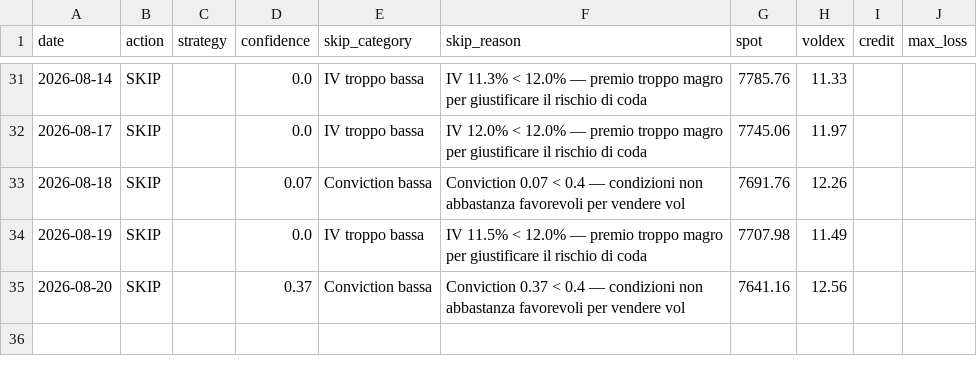
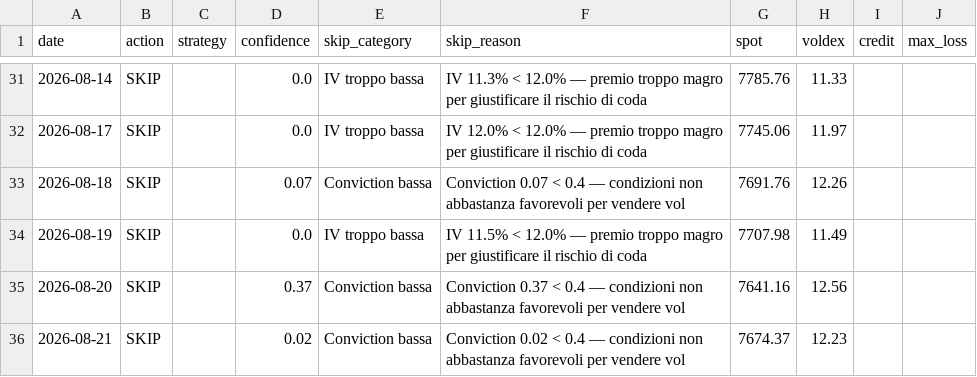
Before and after one commit to electribe15/DerivativeAnalytics, a CSV file: paper_trades_short/skip_log_short.csv, drawn as a sheet; only a part is shown, gaps mark what is left out; the diff names each change by its address in the sheet, - before the commit and + after, or states it on an @@ line.

```diff
--- a/paper_trades_short/skip_log_short.csv
+++ b/paper_trades_short/skip_log_short.csv
+row 36: 2026-08-21 | SKIP |  | 0.02 | Conviction bassa | Conviction 0.02 < 0.4 — condizioni non abbastanza favorevoli per vendere vol | 7674.37 | 12.23
```
Also changed, not shown: gex_history/gex_metrics_history.csv, paper_trades/skip_log.csv, 2 other files.
